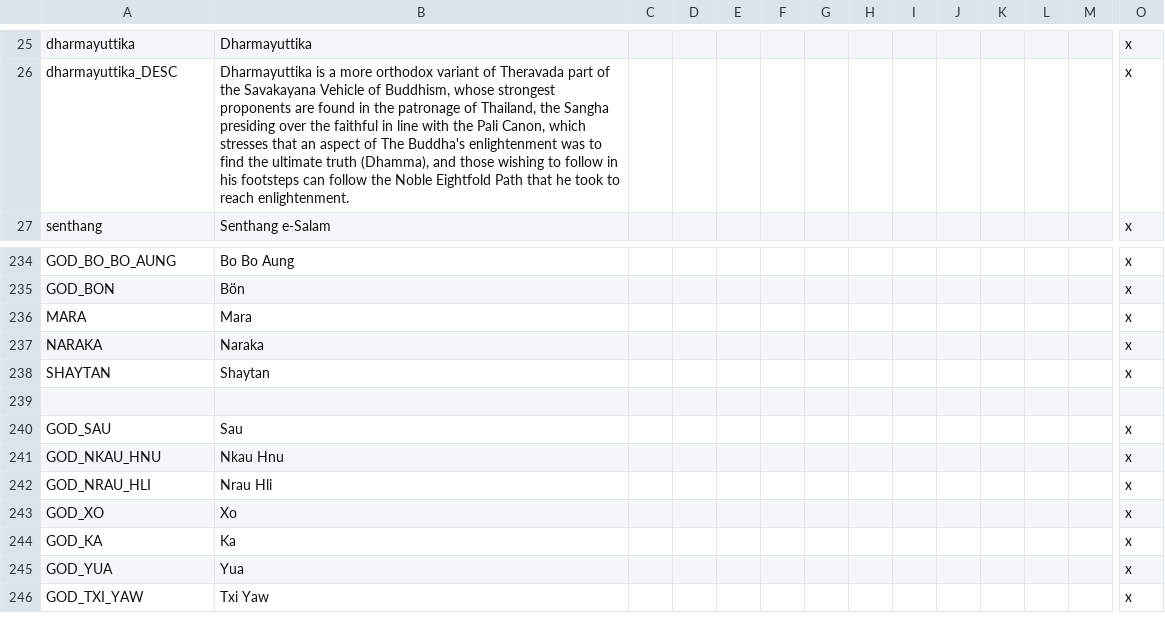
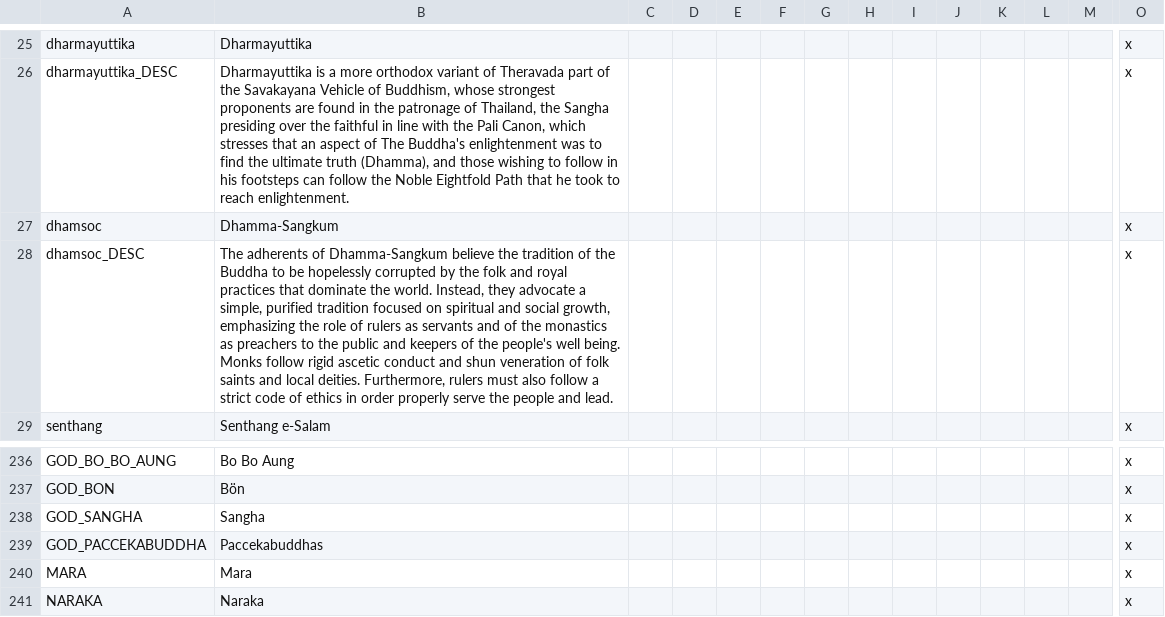
Before and after one commit to derdang/posttoyo, a CSV file: After the End Orientalis/localisation/00_religions.csv, drawn as a sheet; only a part is shown, gaps mark what is left out; the shorter side is filled out with more unchanged rows; rows hold the shown columns only; the diff names each change by its address in the sheet, - before the commit and + after, or states it on an @@ line.

Commit message:
Socialism with Buddhist Values

```diff
--- a/After the End Orientalis/localisation/00_religions.csv
+++ b/After the End Orientalis/localisation/00_religions.csv
+row 27: dhamsoc | Dhamma-Sangkum |  |  |  |  |  |  |  |  |  |  |  | x
+row 28: dhamsoc_DESC | The adherents of Dhamma-Sangkum believe the tradition of the Buddha to be hopelessly corrupted by the folk and royal practices that dominate the world. Instead, they advocate a simple, purified tradition focused on spiritual and social growth, emphasizing the role of rulers as servants and of the monastics as preachers to the public and keepers of the people's well being. Monks follow rigid ascetic conduct and shun veneration of folk saints and local deities. Furthermore, rulers must also follow a strict code of ethics in order properly serve the people and lead. |  |  |  |  |  |  |  |  |  |  |  | x
+row 238: GOD_SANGHA | Sangha |  |  |  |  |  |  |  |  |  |  |  | x
+row 239: GOD_PACCEKABUDDHA | Paccekabuddhas |  |  |  |  |  |  |  |  |  |  |  | x
```
Also changed, not shown: 34 other files.
